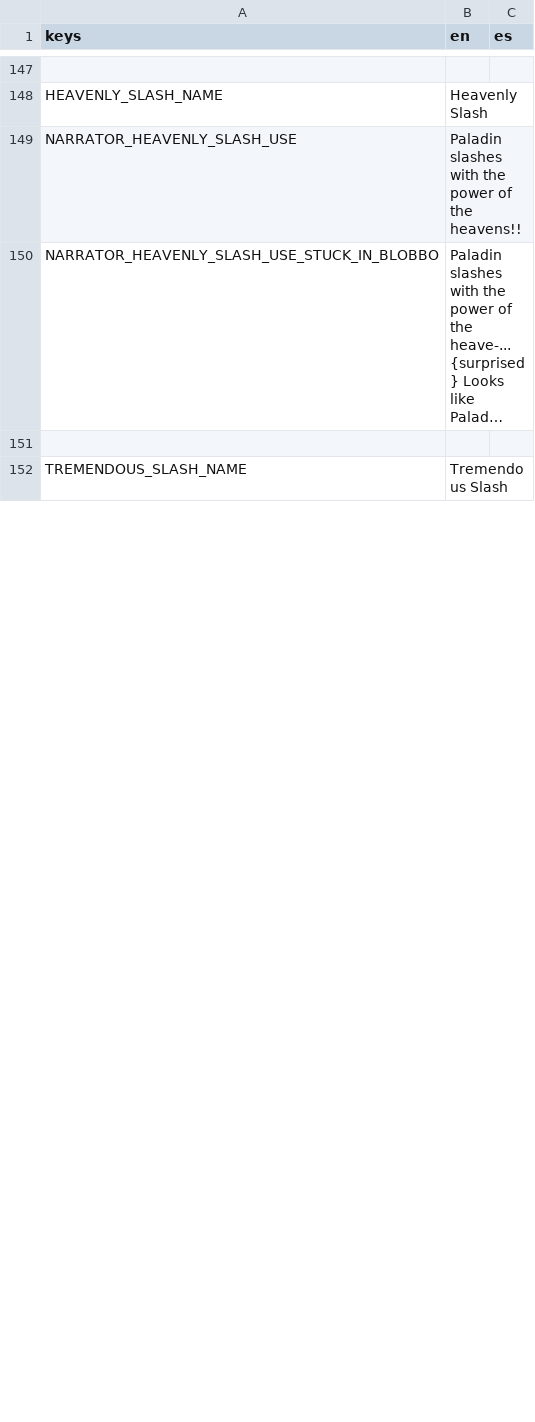
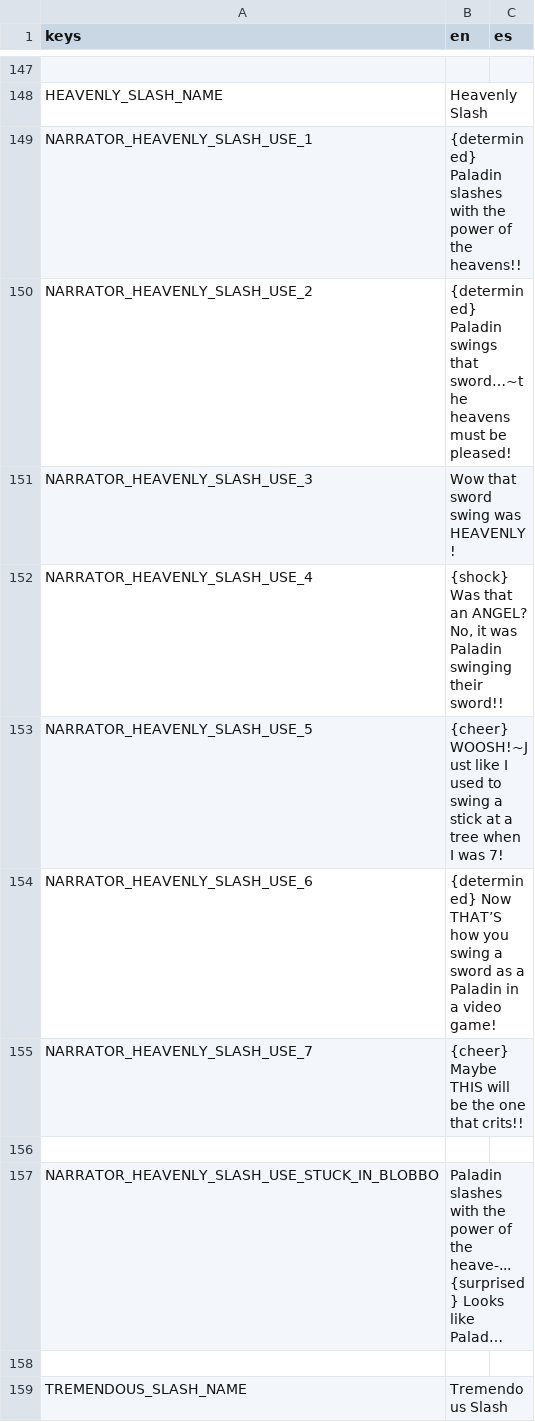
Before and after one commit to Lucrecious/arpeegees, a CSV file: dialogue_localized.csv, drawn as a sheet; only a part is shown, gaps mark what is left out; long unchanged cells end in …; the diff covers the shown part only; the diff names each change by its address in the sheet, - before the commit and + after, or states it on an @@ line.

Commit message:
Add extra dialogue for some paladin attacks

```diff
--- a/dialogue_localized.csv
+++ b/dialogue_localized.csv
-A149 (keys): NARRATOR_HEAVENLY_SLASH_USE
+A149 (keys): NARRATOR_HEAVENLY_SLASH_USE_1
-B149 (en): Paladin slashes…
+B149 (en): {determined} Paladin slashes…
+row 150: NARRATOR_HEAVENLY_SLASH_USE_2 | {determined} Paladin swings that sword…~the heavens must be pleased!
+row 151: NARRATOR_HEAVENLY_SLASH_USE_3 | Wow that sword swing was HEAVENLY!
+row 152: NARRATOR_HEAVENLY_SLASH_USE_4 | {shock} Was that an ANGEL? No, it was Paladin swinging their sword!!
+row 153: NARRATOR_HEAVENLY_SLASH_USE_5 | {cheer} WOOSH!~Just like I used to swing a stick at a tree when I was 7!
+row 154: NARRATOR_HEAVENLY_SLASH_USE_6 | {determined} Now THAT’S how you swing a sword as a Paladin in a video game!
+row 155: NARRATOR_HEAVENLY_SLASH_USE_7 | {cheer} Maybe THIS will be the one that crits!!
+row 156: (empty)
```
Also changed, not shown: 5 added rows and 1 edited cell elsewhere in this file, 2 other files.
